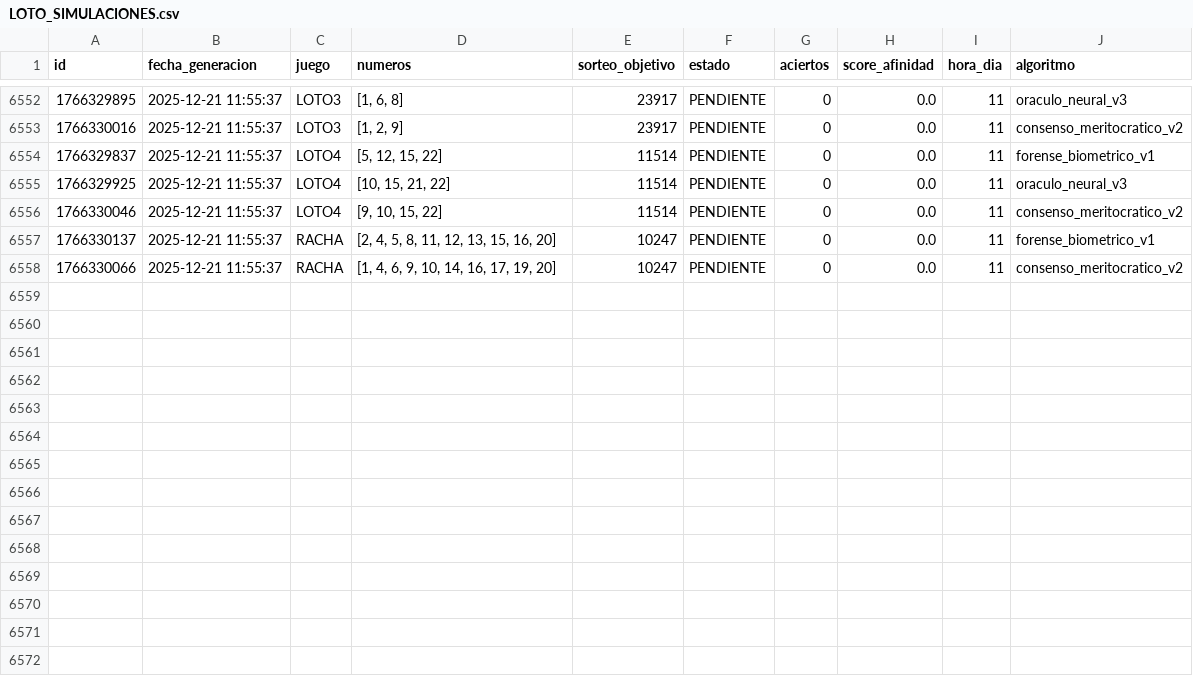
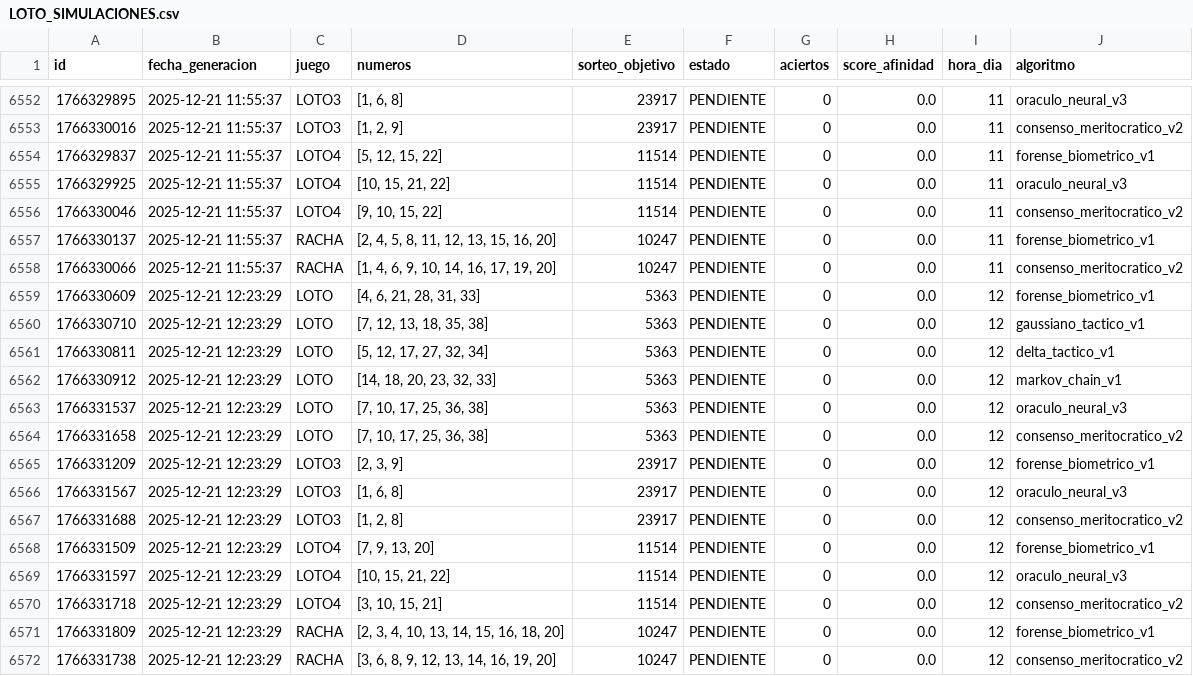
Before and after one commit to GaboAzorin/loto-2025, a CSV file: data/LOTO_SIMULACIONES.csv, drawn as a sheet; only a part is shown, gaps mark what is left out.

Commit message:
🧠 Ciclo LotoAI: Auditoría > Aprendizaje > Predicción

```diff
--- a/data/LOTO_SIMULACIONES.csv
+++ b/data/LOTO_SIMULACIONES.csv
@@ -6558 +6558,15 @@ id,fecha_generacion,juego,numeros,sorteo_objetivo,estado,aciertos,score_afinidad
 1766330066,2025-12-21 11:55:37,RACHA,"[1, 4, 6, 9, 10, 14, 16, 17, 19, 20]",10247,PENDIENTE,0,0.0,11,consenso_meritocratico_v2
+1766330609,2025-12-21 12:23:29,LOTO,"[4, 6, 21, 28, 31, 33]",5363,PENDIENTE,0,0.0,12,forense_biometrico_v1
+1766330710,2025-12-21 12:23:29,LOTO,"[7, 12, 13, 18, 35, 38]",5363,PENDIENTE,0,0.0,12,gaussiano_tactico_v1
+1766330811,2025-12-21 12:23:29,LOTO,"[5, 12, 17, 27, 32, 34]",5363,PENDIENTE,0,0.0,12,delta_tactico_v1
+1766330912,2025-12-21 12:23:29,LOTO,"[14, 18, 20, 23, 32, 33]",5363,PENDIENTE,0,0.0,12,markov_chain_v1
+1766331537,2025-12-21 12:23:29,LOTO,"[7, 10, 17, 25, 36, 38]",5363,PENDIENTE,0,0.0,12,oraculo_neural_v3
+1766331658,2025-12-21 12:23:29,LOTO,"[7, 10, 17, 25, 36, 38]",5363,PENDIENTE,0,0.0,12,consenso_meritocratico_v2
+1766331209,2025-12-21 12:23:29,LOTO3,"[2, 3, 9]",23917,PENDIENTE,0,0.0,12,forense_biometrico_v1
+1766331567,2025-12-21 12:23:29,LOTO3,"[1, 6, 8]",23917,PENDIENTE,0,0.0,12,oraculo_neural_v3
+1766331688,2025-12-21 12:23:29,LOTO3,"[1, 2, 8]",23917,PENDIENTE,0,0.0,12,consenso_meritocratico_v2
+1766331509,2025-12-21 12:23:29,LOTO4,"[7, 9, 13, 20]",11514,PENDIENTE,0,0.0,12,forense_biometrico_v1
+1766331597,2025-12-21 12:23:29,LOTO4,"[10, 15, 21, 22]",11514,PENDIENTE,0,0.0,12,oraculo_neural_v3
+1766331718,2025-12-21 12:23:29,LOTO4,"[3, 10, 15, 21]",11514,PENDIENTE,0,0.0,12,consenso_meritocratico_v2
+1766331809,2025-12-21 12:23:29,RACHA,"[2, 3, 4, 10, 13, 14, 15, 16, 18, 20]",10247,PENDIENTE,0,0.0,12,forense_biometrico_v1
+1766331738,2025-12-21 12:23:29,RACHA,"[3, 6, 8, 9, 12, 13, 14, 16, 19, 20]",10247,PENDIENTE,0,0.0,12,consenso_meritocratico_v2
```
Also changed, not shown: 2 other files.
